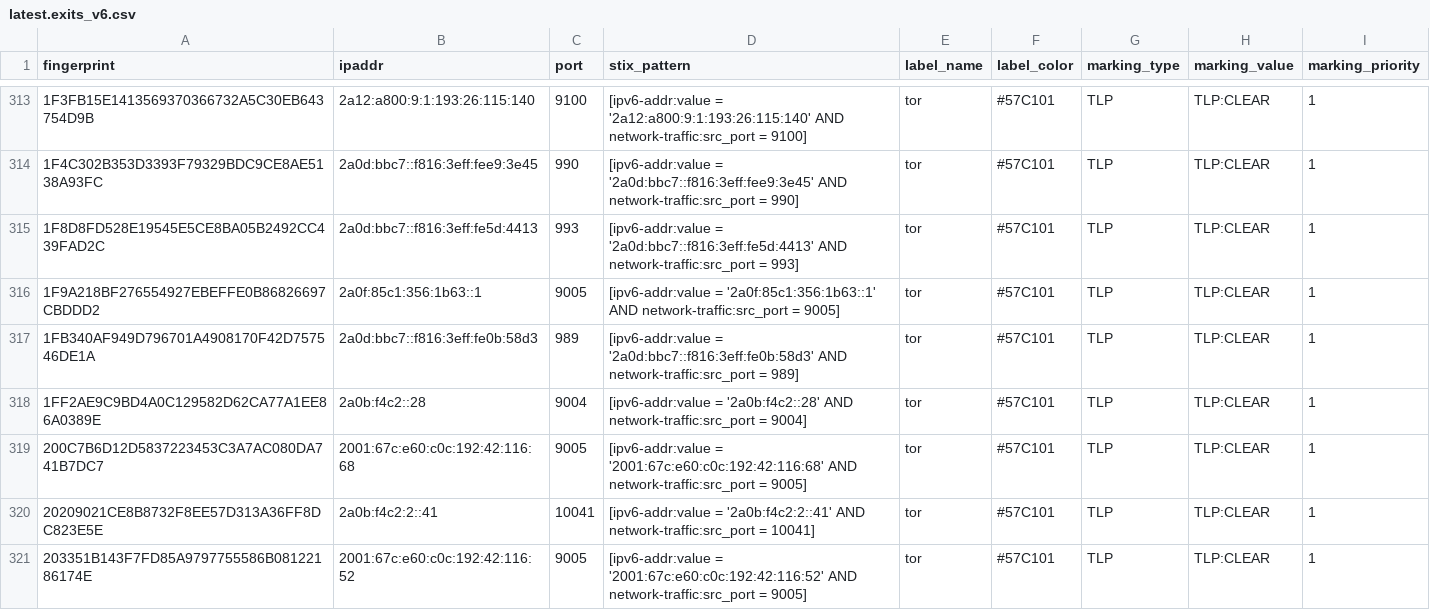
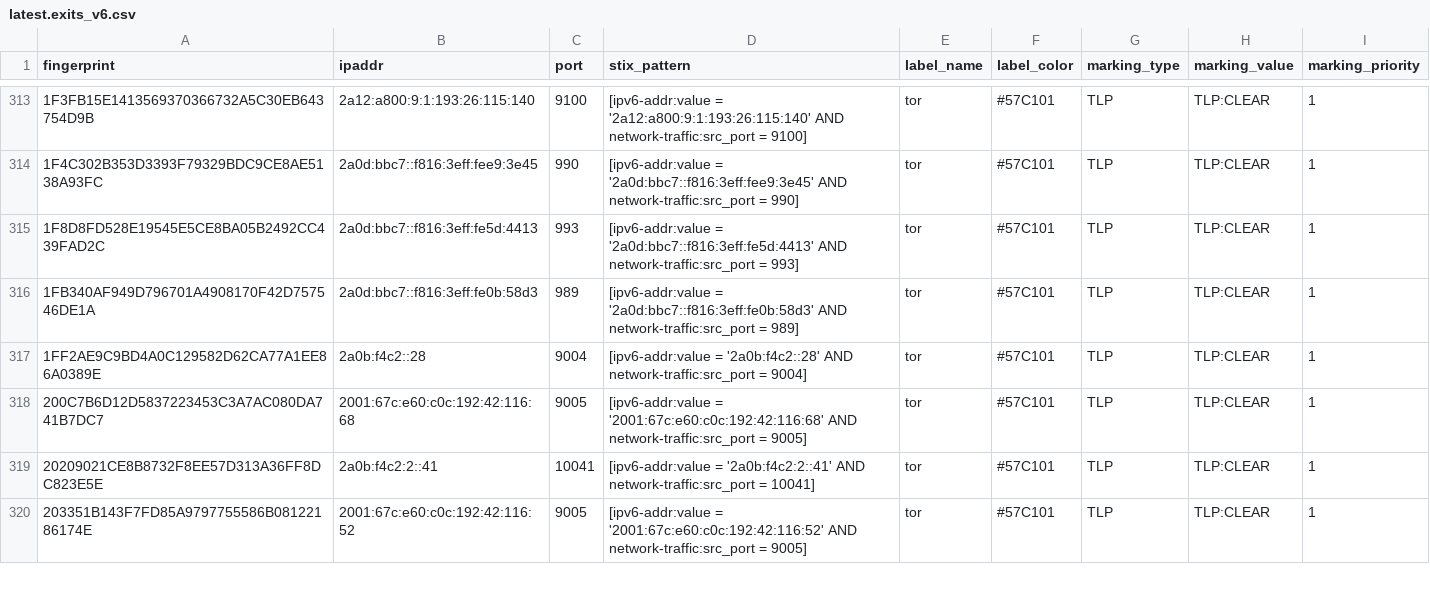
Before and after one commit to DreadFog/tor_csv_feed_opencti, a CSV file: latest.exits_v6.csv, drawn as a sheet; only a part is shown, gaps mark what is left out; removed rows and columns are numbered as before the commit, all else as after; the diff covers the shown part only; the diff names each change by its address in the sheet, - before the commit and + after, or states it on an @@ line.

```diff
--- a/latest.exits_v6.csv
+++ b/latest.exits_v6.csv
-row 316: 1F9A218BF276554927EBEFFE0B86826697CBDDD2 | 2a0f:85c1:356:1b63::1 | 9005 | [ipv6-addr:value = '2a0f:85c1:356:1b63::1' AND network-traffic:src_port = 9005] | tor | #57C101 | TLP | TLP:CLEAR | 1
```
Also changed, not shown: 1 added row and 3 removed rows elsewhere in this file, latest.all_v6.csv, latest.exits_v4.csv, 3 other files.
